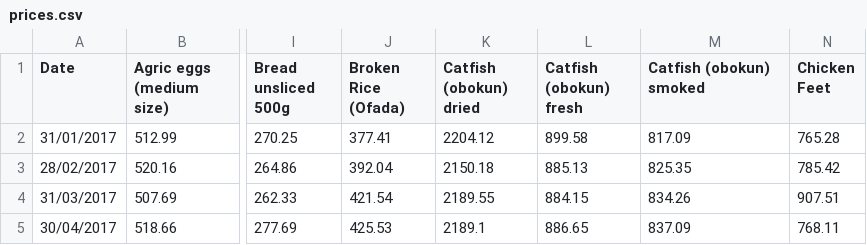
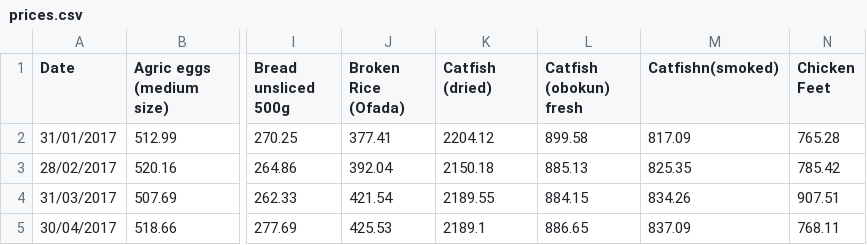
Before and after one commit to TheBlueZayn/Analysis-of-Nigerian-Food-Prices, a CSV file: prices.csv, drawn as a sheet; only a part is shown, gaps mark what is left out; the diff names each change by its address in the sheet, - before the commit and + after, or states it on an @@ line.

```diff
--- a/prices.csv
+++ b/prices.csv
-K1: Catfish (obokun) dried
+K1: Catfish (dried)
-M1: Catfish (obokun) smoked
+M1: Catfishn(smoked)
```
Also changed, not shown: 3 other files.
